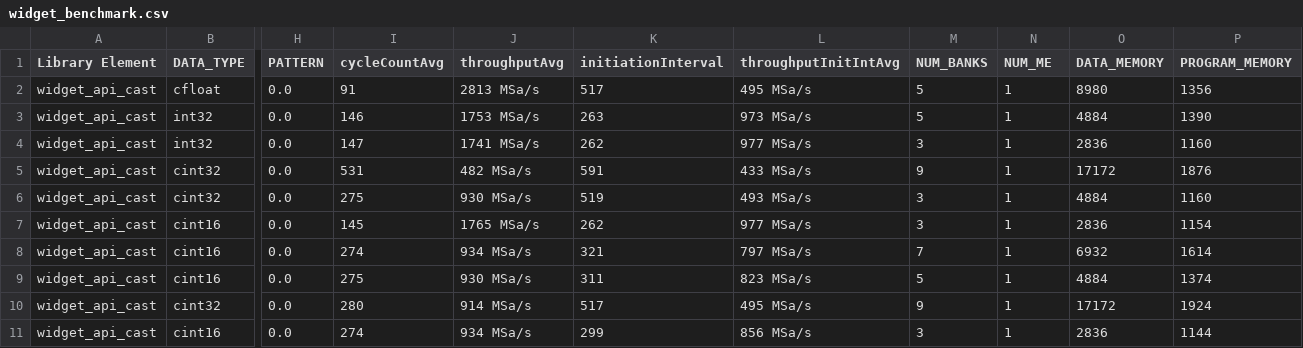
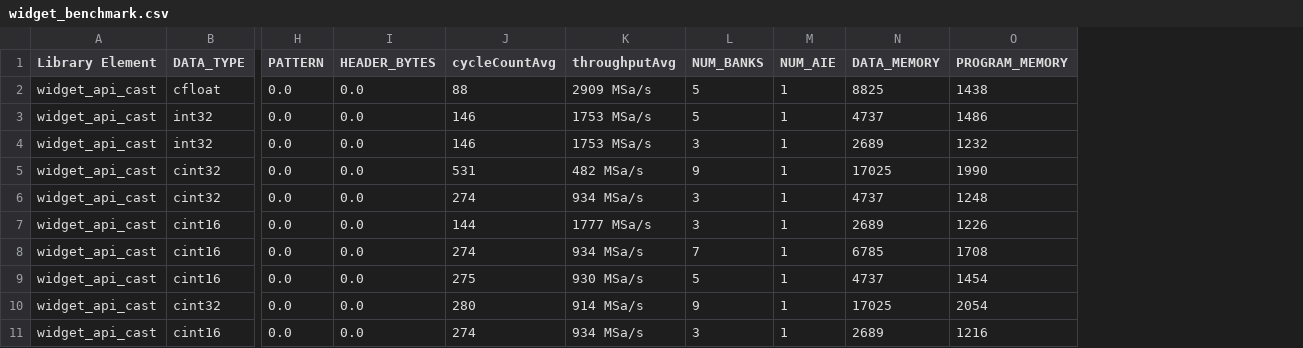
Before and after one commit to Xilinx/Vitis_Libraries, a CSV file: dsp/docs/src/csv_data_files/L2/widget_benchmark.csv, drawn as a sheet; only a part is shown, gaps mark what is left out; removed rows and columns are numbered as before the commit, all else as after; the diff covers the shown part only; the diff names each change by its address in the sheet, - before the commit and + after, or states it on an @@ line.

```diff
--- a/dsp/docs/src/csv_data_files/L2/widget_benchmark.csv
+++ b/dsp/docs/src/csv_data_files/L2/widget_benchmark.csv
+column I (HEADER_BYTES), rows 2-11: all 0.0
-column K (initiationInterval), rows 2-11: 517 | 263 | 262 | 591 | 519 | 262 | 321 | 311 | 517 | 299
-column L (throughputInitIntAvg), rows 2-11: 495 MSa/s | 973 MSa/s | 977 MSa/s | 433 MSa/s | 493 MSa/s | 977 MSa/s | 797 MSa/s | 823 MSa/s | 495 MSa/s | 856 MSa/s
-M1: NUM_ME
+M1: NUM_AIE
-J2 (cycleCountAvg): 91
+J2 (cycleCountAvg): 88
-K2 (throughputAvg): 2813 MSa/s
+K2 (throughputAvg): 2909 MSa/s
-N2 (DATA_MEMORY): 8980
+N2 (DATA_MEMORY): 8825
-O2 (PROGRAM_MEMORY): 1356
+O2 (PROGRAM_MEMORY): 1438
-N3 (DATA_MEMORY): 4884
+N3 (DATA_MEMORY): 4737
-O3 (PROGRAM_MEMORY): 1390
+O3 (PROGRAM_MEMORY): 1486
-J4 (cycleCountAvg): 147
+J4 (cycleCountAvg): 146
-K4 (throughputAvg): 1741 MSa/s
+K4 (throughputAvg): 1753 MSa/s
-N4 (DATA_MEMORY): 2836
+N4 (DATA_MEMORY): 2689
-O4 (PROGRAM_MEMORY): 1160
+O4 (PROGRAM_MEMORY): 1232
-N5 (DATA_MEMORY): 17172
+N5 (DATA_MEMORY): 17025
-O5 (PROGRAM_MEMORY): 1876
+O5 (PROGRAM_MEMORY): 1990
-J6 (cycleCountAvg): 275
+J6 (cycleCountAvg): 274
-K6 (throughputAvg): 930 MSa/s
+K6 (throughputAvg): 934 MSa/s
-N6 (DATA_MEMORY): 4884
+N6 (DATA_MEMORY): 4737
-O6 (PROGRAM_MEMORY): 1160
+O6 (PROGRAM_MEMORY): 1248
-J7 (cycleCountAvg): 145
+J7 (cycleCountAvg): 144
-K7 (throughputAvg): 1765 MSa/s
+K7 (throughputAvg): 1777 MSa/s
-N7 (DATA_MEMORY): 2836
+N7 (DATA_MEMORY): 2689
-O7 (PROGRAM_MEMORY): 1154
+O7 (PROGRAM_MEMORY): 1226
-N8 (DATA_MEMORY): 6932
+N8 (DATA_MEMORY): 6785
-O8 (PROGRAM_MEMORY): 1614
+O8 (PROGRAM_MEMORY): 1708
-N9 (DATA_MEMORY): 4884
+N9 (DATA_MEMORY): 4737
-O9 (PROGRAM_MEMORY): 1374
+O9 (PROGRAM_MEMORY): 1454
-N10 (DATA_MEMORY): 17172
+N10 (DATA_MEMORY): 17025
-O10 (PROGRAM_MEMORY): 1924
+O10 (PROGRAM_MEMORY): 2054
-N11 (DATA_MEMORY): 2836
+N11 (DATA_MEMORY): 2689
-O11 (PROGRAM_MEMORY): 1144
+O11 (PROGRAM_MEMORY): 1216
```
Also changed, not shown: 34 edited cells elsewhere in this file, dsp/docs/src/csv_data_files/L2/dds_mixer_benchmark.csv, dsp/docs/src/csv_data_files/L2/fir_benchmark.csv, 9 other files.
